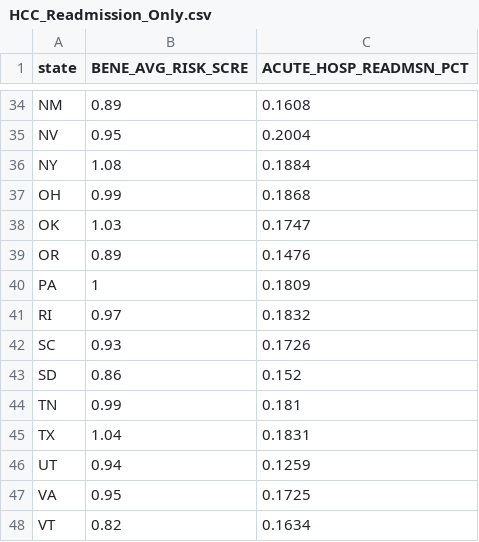
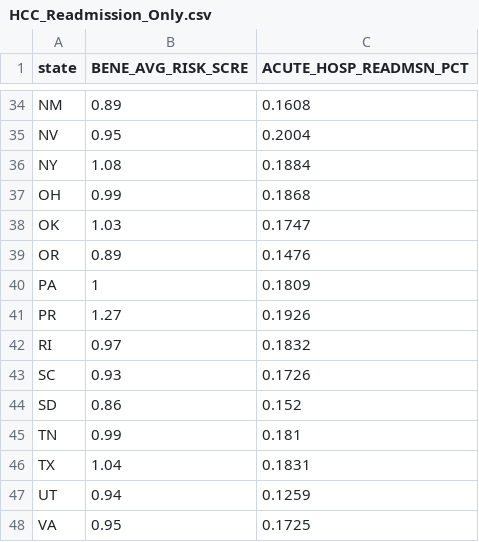
Before and after one commit to sussmanbu/ma4615-fa22-final-project-hello-world, a CSV file: dataset/HCC_Readmission_Only.csv, drawn as a sheet; only a part is shown, gaps mark what is left out; the shorter side is filled out with more unchanged rows.

```diff
--- a/dataset/HCC_Readmission_Only.csv
+++ b/dataset/HCC_Readmission_Only.csv
@@ -40,2 +40,3 @@ OR,0.89,0.1476
 PA,1,0.1809
+PR,1.27,0.1926
 RI,0.97,0.1832
```
Also changed, not shown: dataset/GPCI2018.csv, dataset/GPCI2019.csv, 18 other files.
